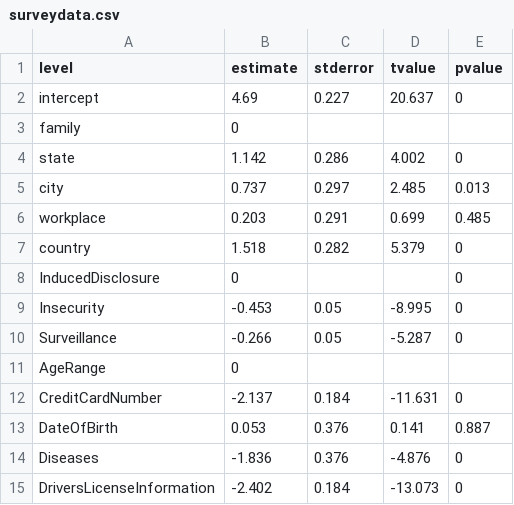
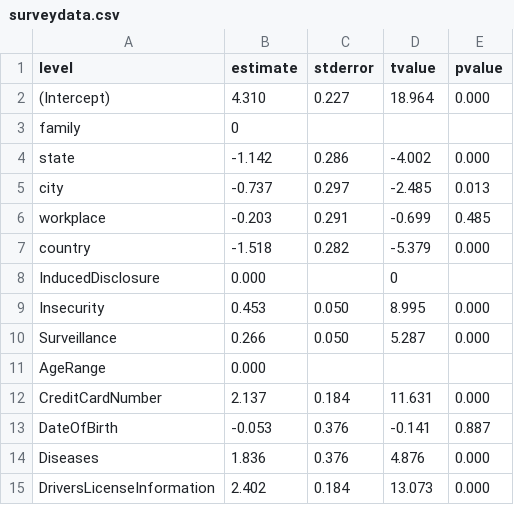
Before and after one commit to cmu-relab/privacy-risk, a CSV file: data/surveydata.csv, drawn as a sheet; only a part is shown; the diff covers the shown part only.

```diff
--- a/data/surveydata.csv
+++ b/data/surveydata.csv
@@ -1,15 +1,15 @@
 level,estimate,stderror,tvalue,pvalue
-intercept,4.69,0.227,20.637,0
+(Intercept),4.310,0.227,18.964,0.000
 family,0,,,
-state,1.142,0.286,4.002,0
-city,0.737,0.297,2.485,0.013
-workplace,0.203,0.291,0.699,0.485
-country,1.518,0.282,5.379,0
-InducedDisclosure,0,,,0
-Insecurity,-0.453,0.05,-8.995,0
-Surveillance,-0.266,0.05,-5.287,0
-AgeRange,0,,,
-CreditCardNumber,-2.137,0.184,-11.631,0
-DateOfBirth,0.053,0.376,0.141,0.887
-Diseases,-1.836,0.376,-4.876,0
-DriversLicenseInformation,-2.402,0.184,-13.073,0
+state,-1.142,0.286,-4.002,0.000
+city,-0.737,0.297,-2.485,0.013
+workplace,-0.203,0.291,-0.699,0.485
+country,-1.518,0.282,-5.379,0.000
+InducedDisclosure,0.000,,0,
+Insecurity,0.453,0.050,8.995,0.000
+Surveillance,0.266,0.050,5.287,0.000
+AgeRange,0.000,,,
+CreditCardNumber,2.137,0.184,11.631,0.000
+DateOfBirth,-0.053,0.376,-0.141,0.887
+Diseases,1.836,0.376,4.876,0.000
+DriversLicenseInformation,2.402,0.184,13.073,0.000
```
Also changed, not shown: 22 edited cells elsewhere in this file, data/scores.csv, data/surveydata_interactions.csv.
